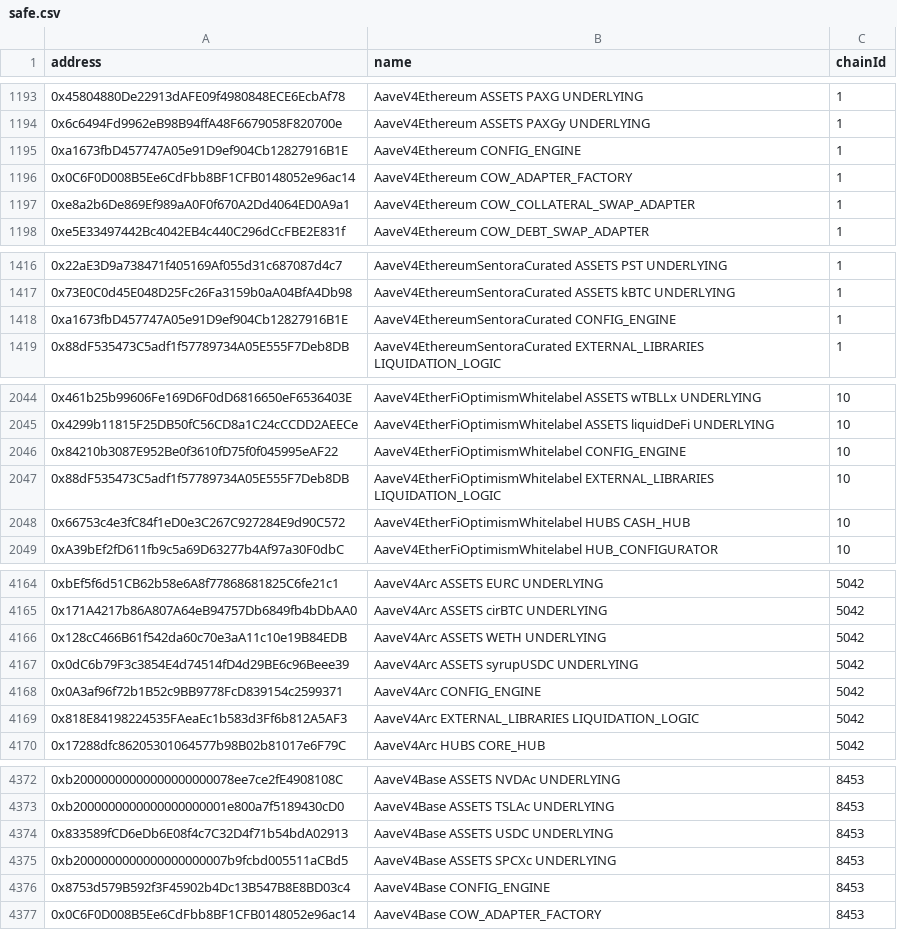
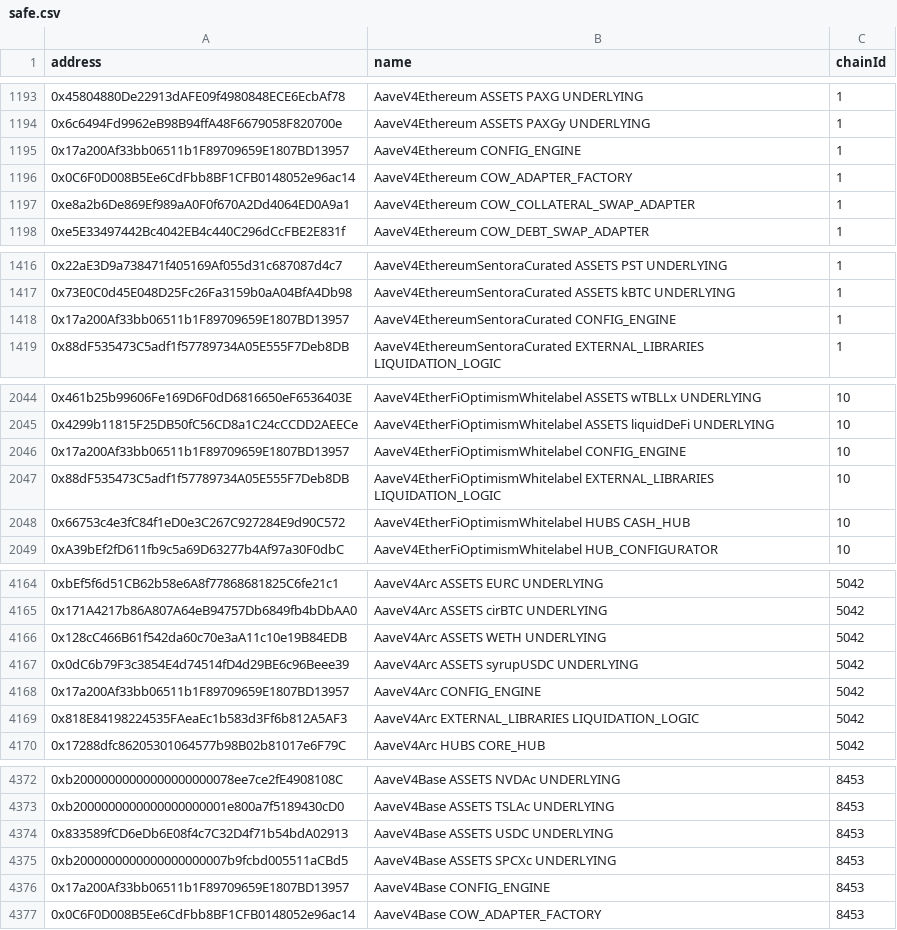
Before and after one commit to aave-dao/aave-address-book, a CSV file: safe.csv, drawn as a sheet; only a part is shown, gaps mark what is left out; the diff covers the shown part only.

```diff
--- a/safe.csv
+++ b/safe.csv
@@ -1194,3 +1194,3 @@ address,name,chainId
 0x6c6494Fd9962eB98B94ffA48F6679058F820700e,AaveV4Ethereum ASSETS PAXGy UNDERLYING,1
-0xa1673fbD457747A05e91D9ef904Cb12827916B1E,AaveV4Ethereum CONFIG_ENGINE,1
+0x17a200Af33bb06511b1F89709659E1807BD13957,AaveV4Ethereum CONFIG_ENGINE,1
 0x0C6F0D008B5Ee6CdFbb8BF1CFB0148052e96ac14,AaveV4Ethereum COW_ADAPTER_FACTORY,1
@@ -1417,3 +1417,3 @@ address,name,chainId
 0x73E0C0d45E048D25Fc26Fa3159b0aA04BfA4Db98,AaveV4EthereumSentoraCurated ASSETS kBTC UNDERLYING,1
-0xa1673fbD457747A05e91D9ef904Cb12827916B1E,AaveV4EthereumSentoraCurated CONFIG_ENGINE,1
+0x17a200Af33bb06511b1F89709659E1807BD13957,AaveV4EthereumSentoraCurated CONFIG_ENGINE,1
 0x88dF535473C5adf1f57789734A05E555F7Deb8DB,AaveV4EthereumSentoraCurated EXTERNAL_LIBRARIES LIQUIDATION_LOGIC,1
@@ -2045,3 +2045,3 @@ address,name,chainId
 0x4299b11815F25DB50fC56CD8a1C24cCCDD2AEECe,AaveV4EtherFiOptimismWhitelabel ASSETS liquidDeFi UNDERLYING,10
-0x84210b3087E952Be0f3610fD75f0f045995eAF22,AaveV4EtherFiOptimismWhitelabel CONFIG_ENGINE,10
+0x17a200Af33bb06511b1F89709659E1807BD13957,AaveV4EtherFiOptimismWhitelabel CONFIG_ENGINE,10
 0x88dF535473C5adf1f57789734A05E555F7Deb8DB,AaveV4EtherFiOptimismWhitelabel EXTERNAL_LIBRARIES LIQUIDATION_LOGIC,10
@@ -4167,3 +4167,3 @@ address,name,chainId
 0x0dC6b79F3c3854E4d74514fD4d29BE6c96Beee39,AaveV4Arc ASSETS syrupUSDC UNDERLYING,5042
-0x0A3af96f72b1B52c9BB9778FcD839154c2599371,AaveV4Arc CONFIG_ENGINE,5042
+0x17a200Af33bb06511b1F89709659E1807BD13957,AaveV4Arc CONFIG_ENGINE,5042
 0x818E84198224535FAeaEc1b583d3Ff6b812A5AF3,AaveV4Arc EXTERNAL_LIBRARIES LIQUIDATION_LOGIC,5042
@@ -4375,3 +4375,3 @@ address,name,chainId
 0xb2000000000000000000007b9fcbd005511aCBd5,AaveV4Base ASSETS SPCXc UNDERLYING,8453
-0x8753d579B592f3F45902b4Dc13B547B8E8BD03c4,AaveV4Base CONFIG_ENGINE,8453
+0x17a200Af33bb06511b1F89709659E1807BD13957,AaveV4Base CONFIG_ENGINE,8453
 0x0C6F0D008B5Ee6CdFbb8BF1CFB0148052e96ac14,AaveV4Base COW_ADAPTER_FACTORY,8453
```
Also changed, not shown: 1 edited cell elsewhere in this file, 19 other files.
